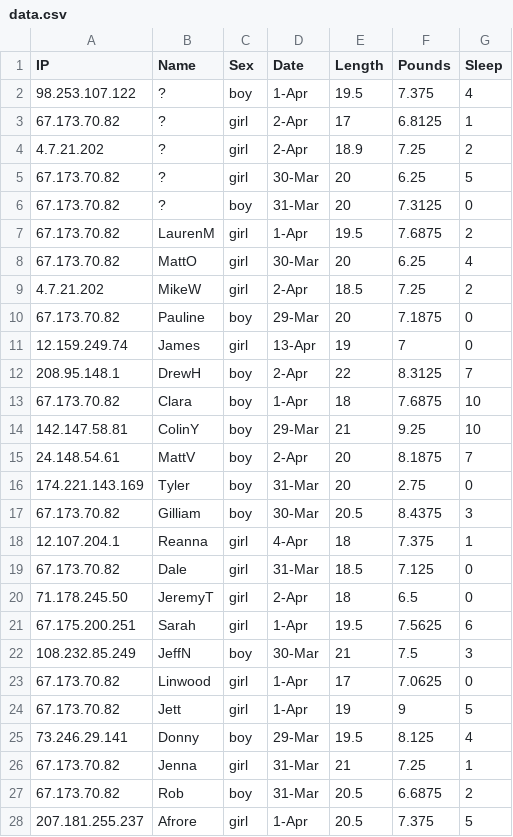
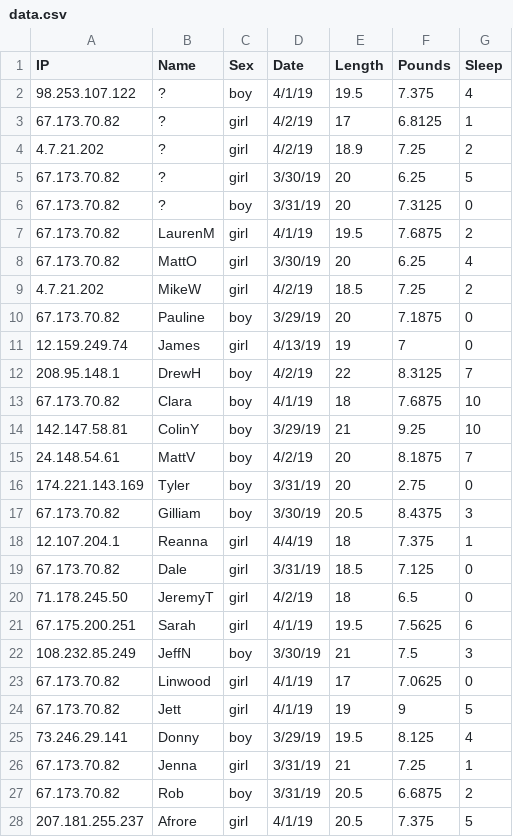
Before and after one commit to pschluet/baby-survey, a CSV file: data.csv, drawn as a sheet; only a part is shown; the diff covers the shown part only.

Commit message:
Change Date Format

```diff
--- a/data.csv
+++ b/data.csv
@@ -1,28 +1,28 @@
 IP,Name,Sex,Date,Length,Pounds,Sleep
-98.253.107.122,?,boy,1-Apr,19.5,7.375,4
-67.173.70.82,?,girl,2-Apr,17,6.8125,1
-4.7.21.202,?,girl,2-Apr,18.9,7.25,2
-67.173.70.82,?,girl,30-Mar,20,6.25,5
-67.173.70.82,?,boy,31-Mar,20,7.3125,0
-67.173.70.82,LaurenM,girl,1-Apr,19.5,7.6875,2
-67.173.70.82,MattO,girl,30-Mar,20,6.25,4
-4.7.21.202,MikeW,girl,2-Apr,18.5,7.25,2
-67.173.70.82,Pauline,boy,29-Mar,20,7.1875,0
-12.159.249.74,James,girl,13-Apr,19,7,0
-208.95.148.1,DrewH,boy,2-Apr,22,8.3125,7
-67.173.70.82,Clara,boy,1-Apr,18,7.6875,10
-142.147.58.81,ColinY,boy,29-Mar,21,9.25,10
-24.148.54.61,MattV,boy,2-Apr,20,8.1875,7
-174.221.143.169,Tyler,boy,31-Mar,20,2.75,0
-67.173.70.82,Gilliam,boy,30-Mar,20.5,8.4375,3
-12.107.204.1,Reanna,girl,4-Apr,18,7.375,1
-67.173.70.82,Dale,girl,31-Mar,18.5,7.125,0
-71.178.245.50,JeremyT,girl,2-Apr,18,6.5,0
-67.175.200.251,Sarah,girl,1-Apr,19.5,7.5625,6
-108.232.85.249,JeffN,boy,30-Mar,21,7.5,3
-67.173.70.82,Linwood,girl,1-Apr,17,7.0625,0
-67.173.70.82,Jett,girl,1-Apr,19,9,5
-73.246.29.141,Donny,boy,29-Mar,19.5,8.125,4
-67.173.70.82,Jenna,girl,31-Mar,21,7.25,1
-67.173.70.82,Rob,boy,31-Mar,20.5,6.6875,2
-207.181.255.237,Afrore,girl,1-Apr,20.5,7.375,5
+98.253.107.122,?,boy,4/1/19,19.5,7.375,4
+67.173.70.82,?,girl,4/2/19,17,6.8125,1
+4.7.21.202,?,girl,4/2/19,18.9,7.25,2
+67.173.70.82,?,girl,3/30/19,20,6.25,5
+67.173.70.82,?,boy,3/31/19,20,7.3125,0
+67.173.70.82,LaurenM,girl,4/1/19,19.5,7.6875,2
+67.173.70.82,MattO,girl,3/30/19,20,6.25,4
+4.7.21.202,MikeW,girl,4/2/19,18.5,7.25,2
+67.173.70.82,Pauline,boy,3/29/19,20,7.1875,0
+12.159.249.74,James,girl,4/13/19,19,7,0
+208.95.148.1,DrewH,boy,4/2/19,22,8.3125,7
+67.173.70.82,Clara,boy,4/1/19,18,7.6875,10
+142.147.58.81,ColinY,boy,3/29/19,21,9.25,10
+24.148.54.61,MattV,boy,4/2/19,20,8.1875,7
+174.221.143.169,Tyler,boy,3/31/19,20,2.75,0
+67.173.70.82,Gilliam,boy,3/30/19,20.5,8.4375,3
+12.107.204.1,Reanna,girl,4/4/19,18,7.375,1
+67.173.70.82,Dale,girl,3/31/19,18.5,7.125,0
+71.178.245.50,JeremyT,girl,4/2/19,18,6.5,0
+67.175.200.251,Sarah,girl,4/1/19,19.5,7.5625,6
+108.232.85.249,JeffN,boy,3/30/19,21,7.5,3
+67.173.70.82,Linwood,girl,4/1/19,17,7.0625,0
+67.173.70.82,Jett,girl,4/1/19,19,9,5
+73.246.29.141,Donny,boy,3/29/19,19.5,8.125,4
+67.173.70.82,Jenna,girl,3/31/19,21,7.25,1
+67.173.70.82,Rob,boy,3/31/19,20.5,6.6875,2
+207.181.255.237,Afrore,girl,4/1/19,20.5,7.375,5
```
Also changed, not shown: 1 edited cell elsewhere in this file.
